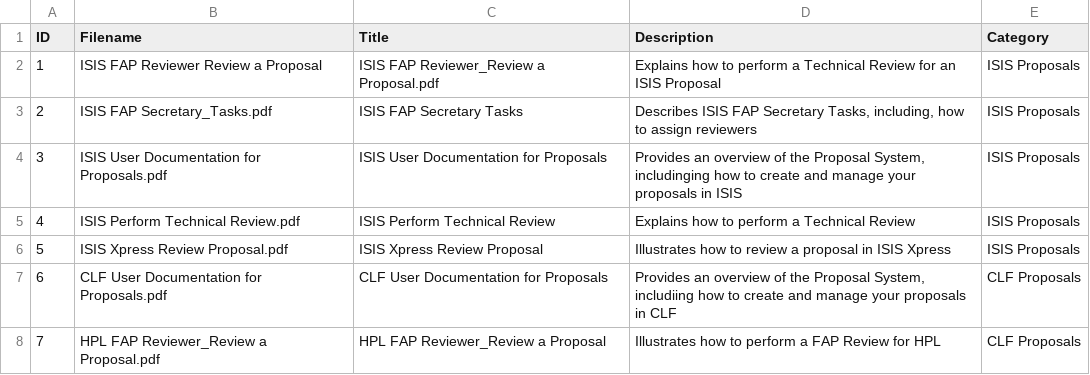
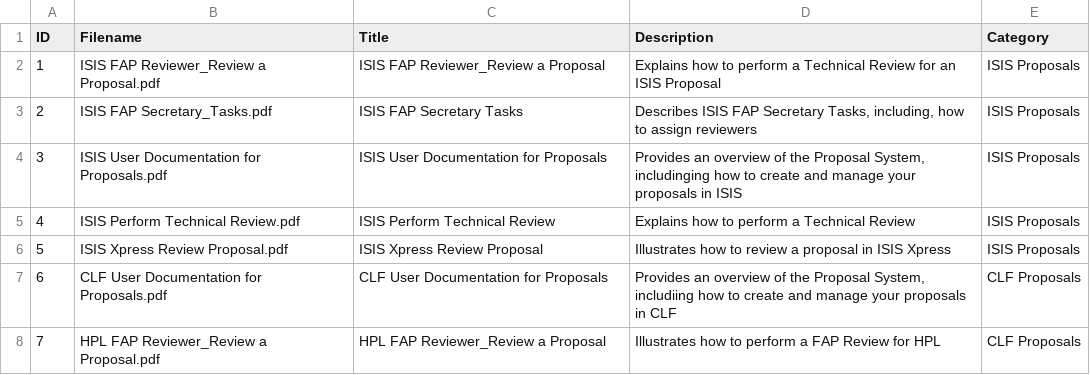
Before and after one commit to fase-support/fase-support.github.io, a CSV file: public/data/docIndex.csv, drawn as a sheet; only a part is shown.

Commit message:
Renamed file

```diff
--- a/public/data/docIndex.csv
+++ b/public/data/docIndex.csv
@@ -1,3 +1,3 @@
 ID,Filename,Title,Description,Category
-1,ISIS FAP Reviewer Review a Proposal,ISIS FAP Reviewer_Review a Proposal.pdf,Explains how to perform a Technical Review for an ISIS Proposal,ISIS Proposals
+1,ISIS FAP Reviewer_Review a Proposal.pdf,ISIS FAP Reviewer_Review a Proposal,Explains how to perform a Technical Review for an ISIS Proposal,ISIS Proposals
 2,ISIS FAP Secretary_Tasks.pdf,ISIS FAP Secretary Tasks,"Describes ISIS FAP Secretary Tasks, including, how to assign reviewers",ISIS Proposals
```
